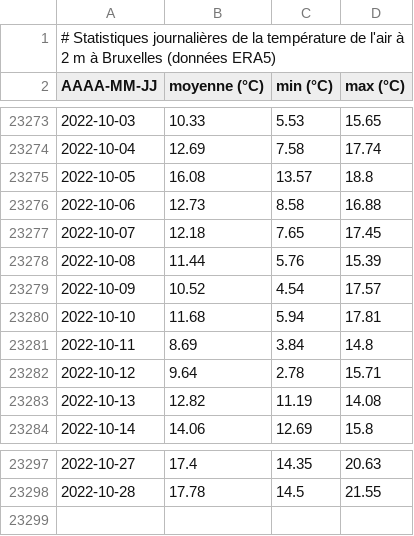
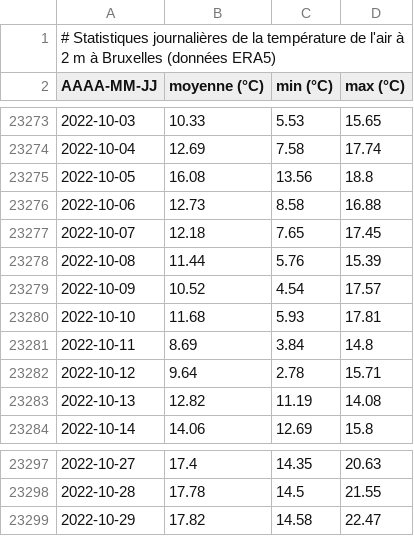
Before and after one commit to fmassonn/fmassonn.github.io, a CSV file: climate-indices/t2m/output/dailyStatistics_T2m_Bruxelles.csv, drawn as a sheet; only a part is shown, gaps mark what is left out.

Commit message:
Daily update

```diff
--- a/climate-indices/t2m/output/dailyStatistics_T2m_Bruxelles.csv
+++ b/climate-indices/t2m/output/dailyStatistics_T2m_Bruxelles.csv
@@ -23274,3 +23274,3 @@ AAAA-MM-JJ, moyenne (°C), min (°C), max (°C)
 2022-10-04,12.69,7.58,17.74
-2022-10-05,16.08,13.57,18.8
+2022-10-05,16.08,13.56,18.8
 2022-10-06,12.73,8.58,16.88
@@ -23279,3 +23279,3 @@ AAAA-MM-JJ, moyenne (°C), min (°C), max (°C)
 2022-10-09,10.52,4.54,17.57
-2022-10-10,11.68,5.94,17.81
+2022-10-10,11.68,5.93,17.81
 2022-10-11,8.69,3.84,14.8
@@ -23298 +23298,2 @@ AAAA-MM-JJ, moyenne (°C), min (°C), max (°C)
 2022-10-28,17.78,14.5,21.55
+2022-10-29,17.82,14.58,22.47
```
Also changed, not shown: 2 other files.
